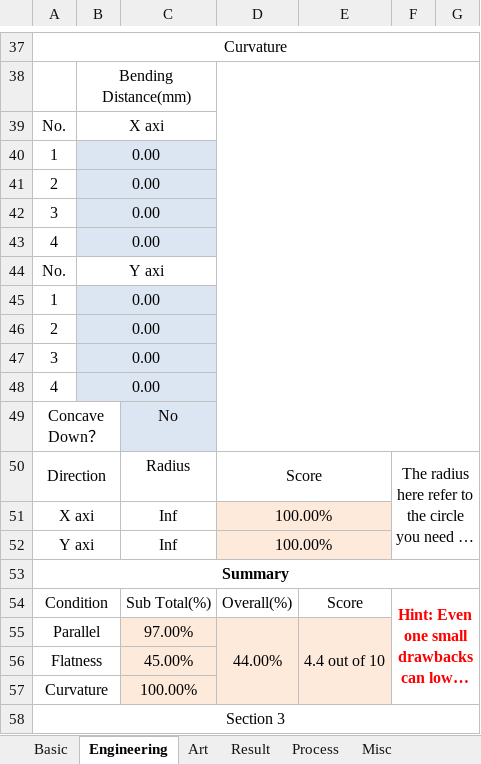
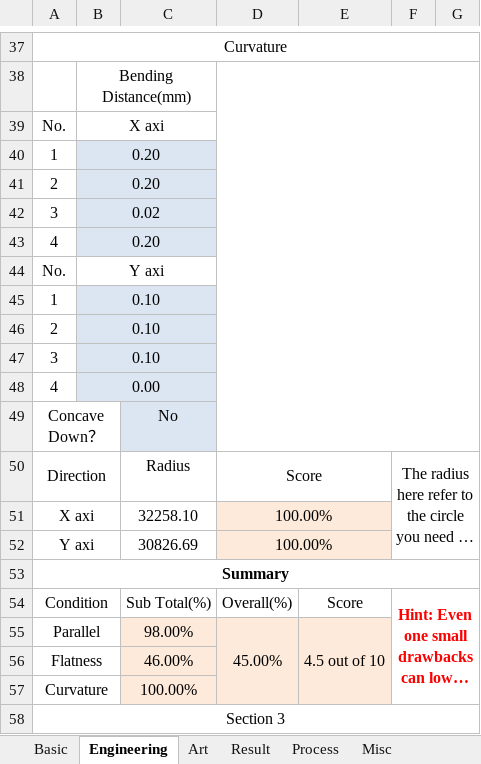
Before and after one commit to better-print3r/BenchO, an Excel workbook: Standard FDM test/BenchO_offline_ver20190902.xlsx, sheet Engineering, drawn as a sheet; only a part is shown, gaps mark what is left out; long unchanged cells end in …; values as stored, in another font and other column widths than the file's, no borders; charts and pictures and conditional formats not drawn; the diff covers the shown part only; the diff names each change by its address in the sheet, - before the commit and + after, or states it on an @@ line.

```diff
--- a/Standard FDM test/BenchO_offline_ver20190902.xlsx (sheet Engineering)
+++ b/Standard FDM test/BenchO_offline_ver20190902.xlsx (sheet Engineering)
-B40:B41: 0.00
+B40:B41: 0.20
-B42: 0.00
+B42: 0.02
-B43: 0.00
+B43: 0.20
-B45:B47: 0.00
+B45:B47: 0.10
-C51: Inf
+C51: 32258.10
-C52: Inf
+C52: 30826.69
-C55: 97.00%
+C55: 98.00%
-D55: 44.00%
+D55: 45.00%
-E55: 4.4 out of 10
+E55: 4.5 out of 10
-C56: 45.00%
+C56: 46.00%
```
Also changed, not shown: 21 edited cells elsewhere in this sheet, sheet Process, sheet Basic, sheet Art, sheet Result, charts or pictures.
